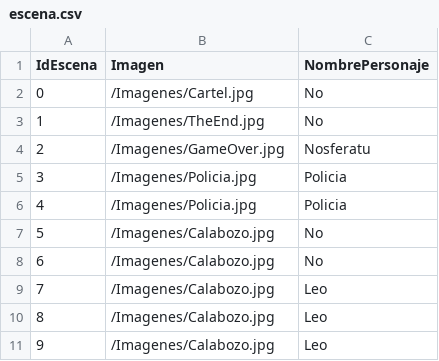
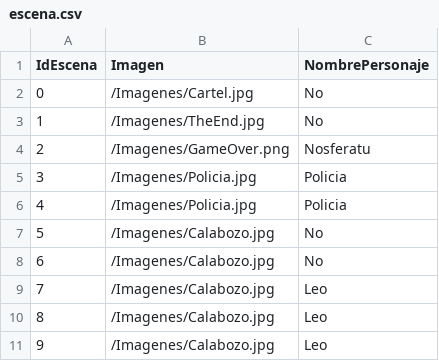
Before and after one commit to GonMascarada/LaMascarada, a CSV file: src/Ficheros/escena.csv, drawn as a sheet; only a part is shown.

```diff
--- a/src/Ficheros/escena.csv
+++ b/src/Ficheros/escena.csv
@@ -3,3 +3,3 @@
 1;/Imagenes/TheEnd.jpg;No
-2;/Imagenes/GameOver.jpg;Nosferatu
+2;/Imagenes/GameOver.png;Nosferatu
 3;/Imagenes/Policia.jpg;Policia
```
Also changed, not shown: src/Ficheros/opcion.csv, 4 other files.
